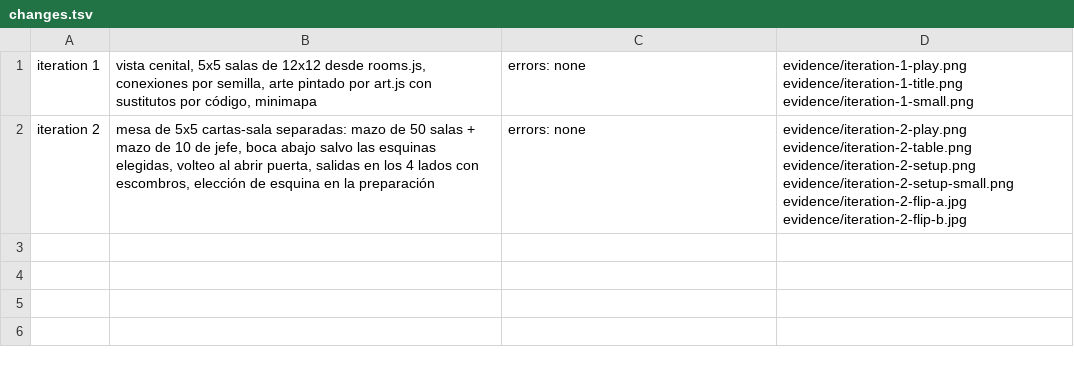
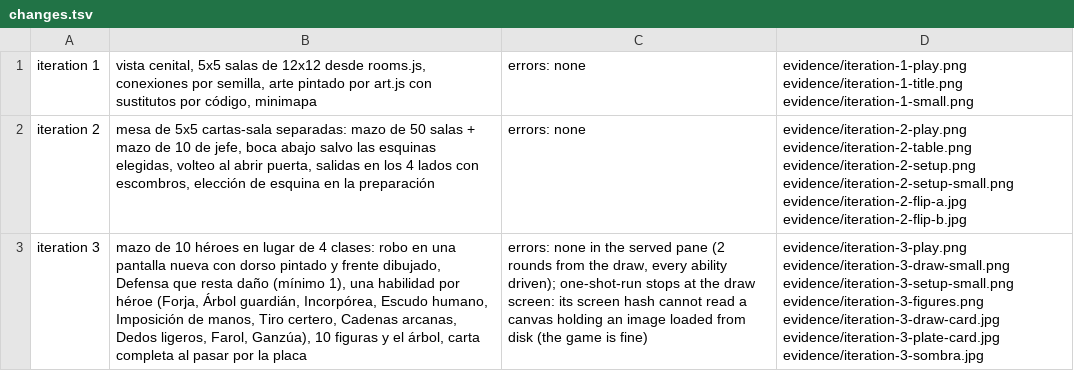
Before and after one commit to vazqueonez/dungeon-random, a TSV file: prototypes/antorchas-y-dados/evidence/changes.tsv, drawn as a sheet; the diff names each change by its address in the sheet, - before the commit and + after, or states it on an @@ line.

```diff
--- a/prototypes/antorchas-y-dados/evidence/changes.tsv
+++ b/prototypes/antorchas-y-dados/evidence/changes.tsv
+row 3: iteration 3 | mazo de 10 héroes en lugar de 4 clases: robo en una pantalla nueva con dorso pintado y frente dibujado, Defensa que resta daño (mínimo 1), una habilidad por héroe (Forja, Árbol guardián, Incorpórea, Escudo humano, Imposición de manos, Tiro certero, Cadenas arcanas, Dedos ligeros, Farol, Ganzúa), 10 figuras y el árbol, carta completa al pasar por la placa | errors: none in the served pane (2 rounds from the draw, every ability driven); one-shot-run stops at the draw screen: its screen hash cannot read a canvas holding an image loaded from disk (the game is fine) | evidence/iteration-3-play.png evidence/iteration-3-draw-small.png evidence/iteration-3-setup-small.png evidence/iteration-3-figures.png evidence/iteration-3-draw-card.jpg evidence/iteration-3-plate-card.jpg evidence/iteration-3-sombra.jpg
```
Also changed, not shown: 14 other files.
